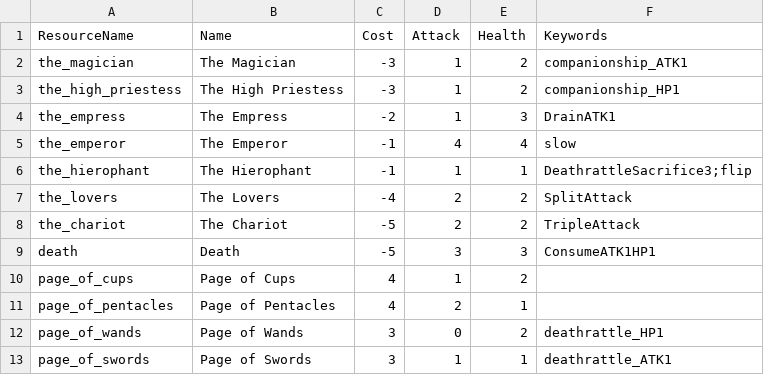
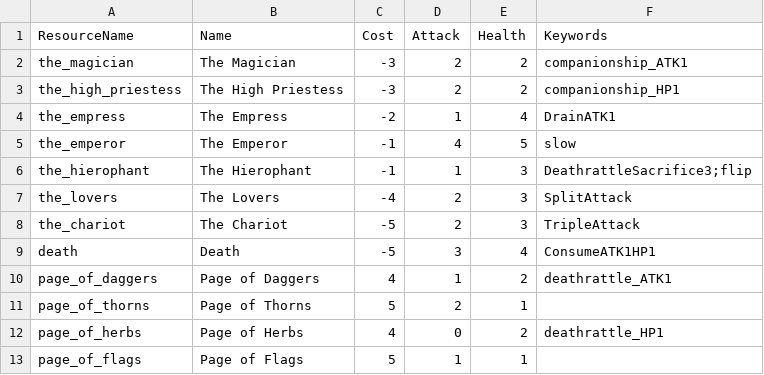
Before and after one commit to Mondanzo/Arcanum-Fortuna, a CSV file: assets/csv/card.csv, drawn as a sheet.

```diff
--- a/assets/csv/card.csv
+++ b/assets/csv/card.csv
@@ -1,13 +1,13 @@
 ResourceName,Name,Cost,Attack,Health,Keywords
-the_magician,The Magician,-3,1,2,companionship_ATK1
-the_high_priestess,The High Priestess,-3,1,2,companionship_HP1
-the_empress,The Empress,-2,1,3,DrainATK1
-the_emperor,The Emperor,-1,4,4,slow
-the_hierophant,The Hierophant,-1,1,1,DeathrattleSacrifice3;flip
-the_lovers,The Lovers,-4,2,2,SplitAttack
-the_chariot,The Chariot,-5,2,2,TripleAttack
-death,Death,-5,3,3,ConsumeATK1HP1
-page_of_cups,Page of Cups,4,1,2,
-page_of_pentacles,Page of Pentacles,4,2,1,
-page_of_wands,Page of Wands,3,0,2,deathrattle_HP1
-page_of_swords,Page of Swords,3,1,1,deathrattle_ATK1
+the_magician,The Magician,-3,2,2,companionship_ATK1
+the_high_priestess,The High Priestess,-3,2,2,companionship_HP1
+the_empress,The Empress,-2,1,4,DrainATK1
+the_emperor,The Emperor,-1,4,5,slow
+the_hierophant,The Hierophant,-1,1,3,DeathrattleSacrifice3;flip
+the_lovers,The Lovers,-4,2,3,SplitAttack
+the_chariot,The Chariot,-5,2,3,TripleAttack
+death,Death,-5,3,4,ConsumeATK1HP1
+page_of_daggers,Page of Daggers,4,1,2,deathrattle_ATK1
+page_of_thorns,Page of Thorns,5,2,1,
+page_of_herbs,Page of Herbs,4,0,2,deathrattle_HP1
+page_of_flags,Page of Flags,5,1,1,
```
Also changed, not shown: 13 other files.
